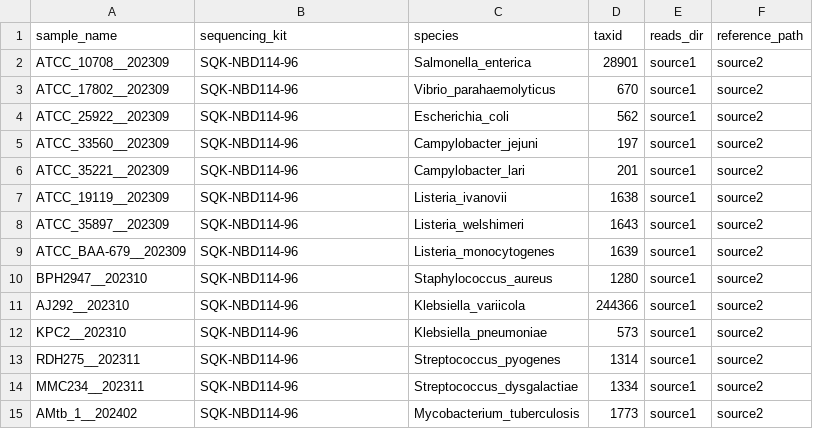
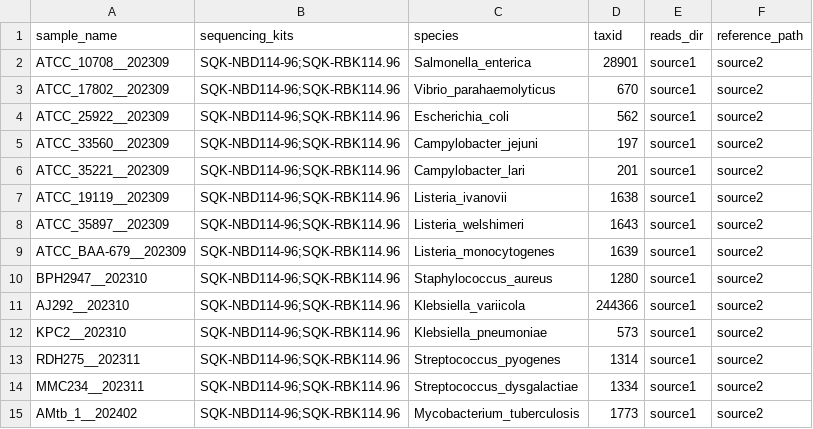
Before and after one commit to adimascf/biox7021, a CSV file: config/pep/samples.csv, drawn as a sheet.

```diff
--- a/config/pep/samples.csv
+++ b/config/pep/samples.csv
@@ -1,15 +1,15 @@
-"sample_name","sequencing_kit","species","taxid","reads_dir","reference_path"
-"ATCC_10708__202309","SQK-NBD114-96","Salmonella_enterica","28901","source1","source2"
-"ATCC_17802__202309","SQK-NBD114-96","Vibrio_parahaemolyticus","670","source1","source2"
-"ATCC_25922__202309","SQK-NBD114-96","Escherichia_coli","562","source1","source2"
-"ATCC_33560__202309","SQK-NBD114-96","Campylobacter_jejuni","197","source1","source2"
-"ATCC_35221__202309","SQK-NBD114-96","Campylobacter_lari","201","source1","source2"
-"ATCC_19119__202309","SQK-NBD114-96","Listeria_ivanovii","1638","source1","source2"
-"ATCC_35897__202309","SQK-NBD114-96","Listeria_welshimeri","1643","source1","source2"
-"ATCC_BAA-679__202309","SQK-NBD114-96","Listeria_monocytogenes","1639","source1","source2"
-"BPH2947__202310","SQK-NBD114-96","Staphylococcus_aureus","1280","source1","source2"
-"AJ292__202310","SQK-NBD114-96","Klebsiella_variicola","244366","source1","source2"
-"KPC2__202310","SQK-NBD114-96","Klebsiella_pneumoniae","573","source1","source2"
-"RDH275__202311","SQK-NBD114-96","Streptococcus_pyogenes","1314","source1","source2"
-"MMC234__202311","SQK-NBD114-96","Streptococcus_dysgalactiae","1334","source1","source2"
-"AMtb_1__202402","SQK-NBD114-96","Mycobacterium_tuberculosis","1773","source1","source2"
+"sample_name","sequencing_kits","species","taxid","reads_dir","reference_path"
+"ATCC_10708__202309","SQK-NBD114-96;SQK-RBK114.96","Salmonella_enterica","28901","source1","source2"
+"ATCC_17802__202309","SQK-NBD114-96;SQK-RBK114.96","Vibrio_parahaemolyticus","670","source1","source2"
+"ATCC_25922__202309","SQK-NBD114-96;SQK-RBK114.96","Escherichia_coli","562","source1","source2"
+"ATCC_33560__202309","SQK-NBD114-96;SQK-RBK114.96","Campylobacter_jejuni","197","source1","source2"
+"ATCC_35221__202309","SQK-NBD114-96;SQK-RBK114.96","Campylobacter_lari","201","source1","source2"
+"ATCC_19119__202309","SQK-NBD114-96;SQK-RBK114.96","Listeria_ivanovii","1638","source1","source2"
+"ATCC_35897__202309","SQK-NBD114-96;SQK-RBK114.96","Listeria_welshimeri","1643","source1","source2"
+"ATCC_BAA-679__202309","SQK-NBD114-96;SQK-RBK114.96","Listeria_monocytogenes","1639","source1","source2"
+"BPH2947__202310","SQK-NBD114-96;SQK-RBK114.96","Staphylococcus_aureus","1280","source1","source2"
+"AJ292__202310","SQK-NBD114-96;SQK-RBK114.96","Klebsiella_variicola","244366","source1","source2"
+"KPC2__202310","SQK-NBD114-96;SQK-RBK114.96","Klebsiella_pneumoniae","573","source1","source2"
+"RDH275__202311","SQK-NBD114-96;SQK-RBK114.96","Streptococcus_pyogenes","1314","source1","source2"
+"MMC234__202311","SQK-NBD114-96;SQK-RBK114.96","Streptococcus_dysgalactiae","1334","source1","source2"
+"AMtb_1__202402","SQK-NBD114-96;SQK-RBK114.96","Mycobacterium_tuberculosis","1773","source1","source2"
```
Also changed, not shown: 6 other files.
